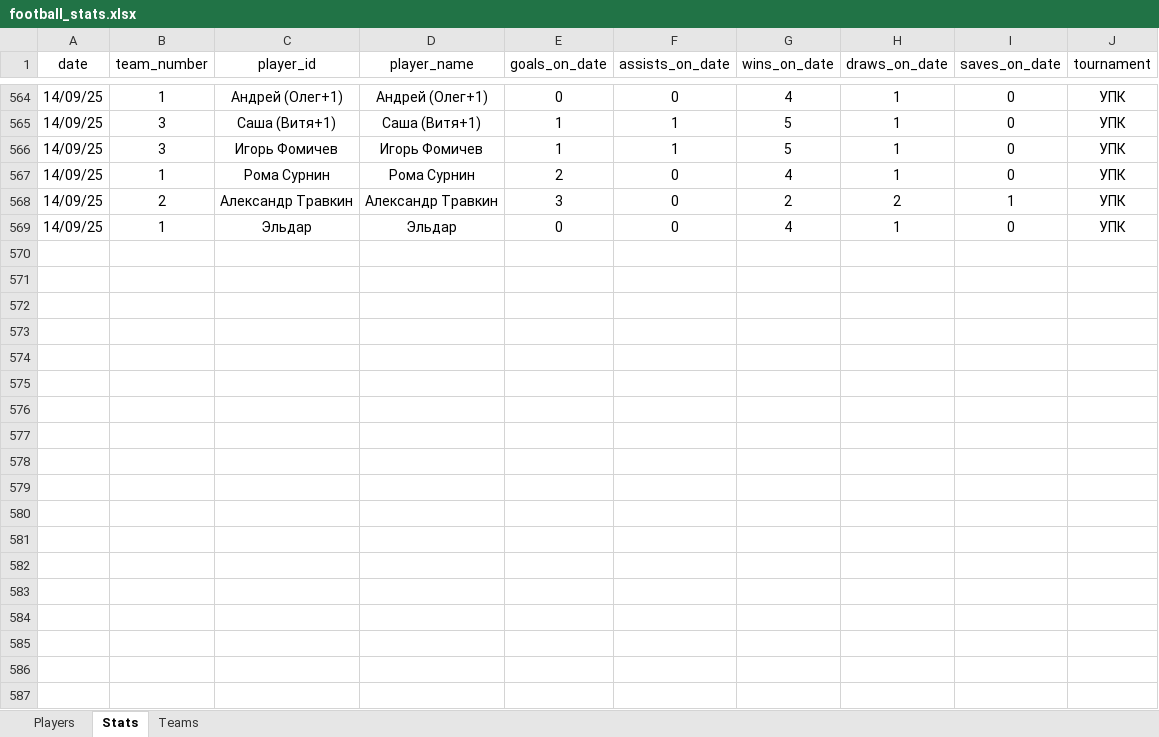
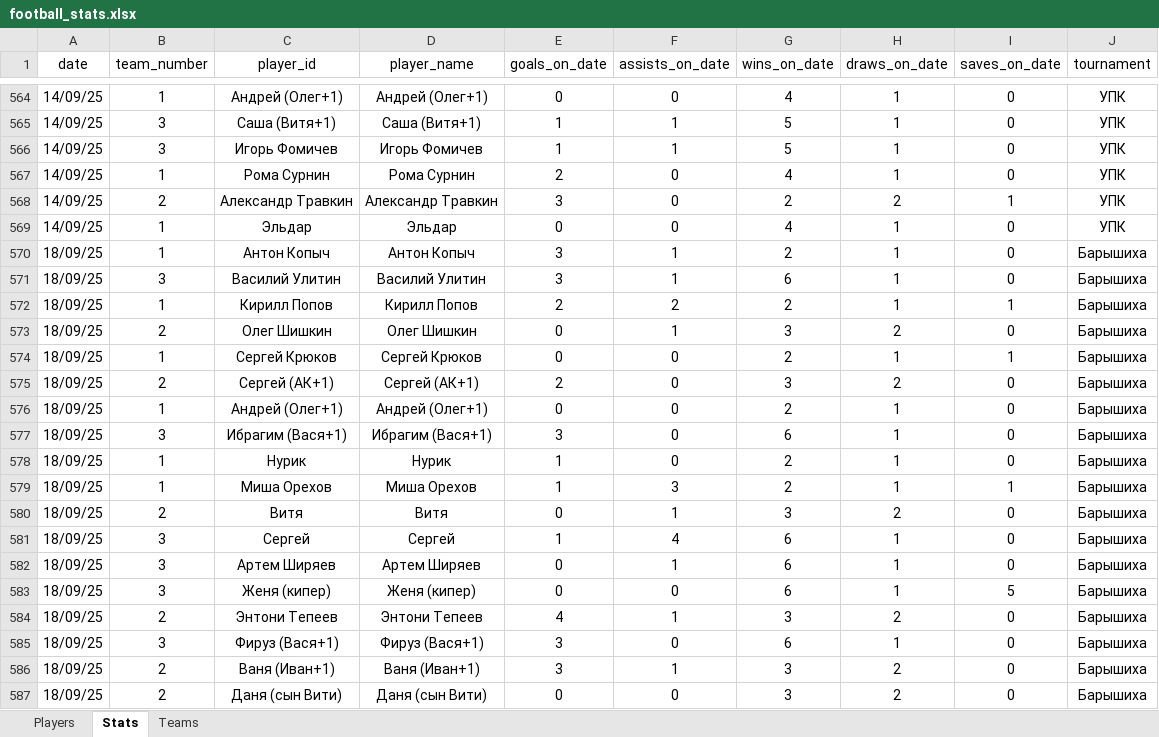
Before and after one commit to Greyusek/football_stats, an Excel workbook: football_stats.xlsx, sheet Stats, drawn as a sheet; only a part is shown, gaps mark what is left out; values as stored, in another font and other column widths than the file's, no borders; table styles not drawn; the diff names each change by its address in the sheet, - before the commit and + after, or states it on an @@ line.

```diff
--- a/football_stats.xlsx (sheet Stats)
+++ b/football_stats.xlsx (sheet Stats)
+row 570: 18/09/25 | 1 | Антон Копыч | Антон Копыч | 3 | 1 | 2 | 1 | 0 | Барышиха
+row 571: 18/09/25 | 3 | Василий Улитин | Василий Улитин | 3 | 1 | 6 | 1 | 0 | Барышиха
+row 572: 18/09/25 | 1 | Кирилл Попов | Кирилл Попов | 2 | 2 | 2 | 1 | 1 | Барышиха
+row 573: 18/09/25 | 2 | Олег Шишкин | Олег Шишкин | 0 | 1 | 3 | 2 | 0 | Барышиха
+row 574: 18/09/25 | 1 | Сергей Крюков | Сергей Крюков | 0 | 0 | 2 | 1 | 1 | Барышиха
+row 575: 18/09/25 | 2 | Сергей (АК+1) | Сергей (АК+1) | 2 | 0 | 3 | 2 | 0 | Барышиха
+row 576: 18/09/25 | 1 | Андрей (Олег+1) | Андрей (Олег+1) | 0 | 0 | 2 | 1 | 0 | Барышиха
+row 577: 18/09/25 | 3 | Ибрагим (Вася+1) | Ибрагим (Вася+1) | 3 | 0 | 6 | 1 | 0 | Барышиха
+row 578: 18/09/25 | 1 | Нурик | Нурик | 1 | 0 | 2 | 1 | 0 | Барышиха
+row 579: 18/09/25 | 1 | Миша Орехов | Миша Орехов | 1 | 3 | 2 | 1 | 1 | Барышиха
+row 580: 18/09/25 | 2 | Витя | Витя | 0 | 1 | 3 | 2 | 0 | Барышиха
+row 581: 18/09/25 | 3 | Сергей | Сергей | 1 | 4 | 6 | 1 | 0 | Барышиха
+row 582: 18/09/25 | 3 | Артем Ширяев | Артем Ширяев | 0 | 1 | 6 | 1 | 0 | Барышиха
+row 583: 18/09/25 | 3 | Женя (кипер) | Женя (кипер) | 0 | 0 | 6 | 1 | 5 | Барышиха
+row 584: 18/09/25 | 2 | Энтони Тепеев | Энтони Тепеев | 4 | 1 | 3 | 2 | 0 | Барышиха
+row 585: 18/09/25 | 3 | Фируз (Вася+1) | Фируз (Вася+1) | 3 | 0 | 6 | 1 | 0 | Барышиха
+row 586: 18/09/25 | 2 | Ваня (Иван+1) | Ваня (Иван+1) | 3 | 1 | 3 | 2 | 0 | Барышиха
+row 587: 18/09/25 | 2 | Даня (сын Вити) | Даня (сын Вити) | 0 | 0 | 3 | 2 | 0 | Барышиха
```
Also changed, not shown: sheet Players, sheet Teams, 3 other files.
